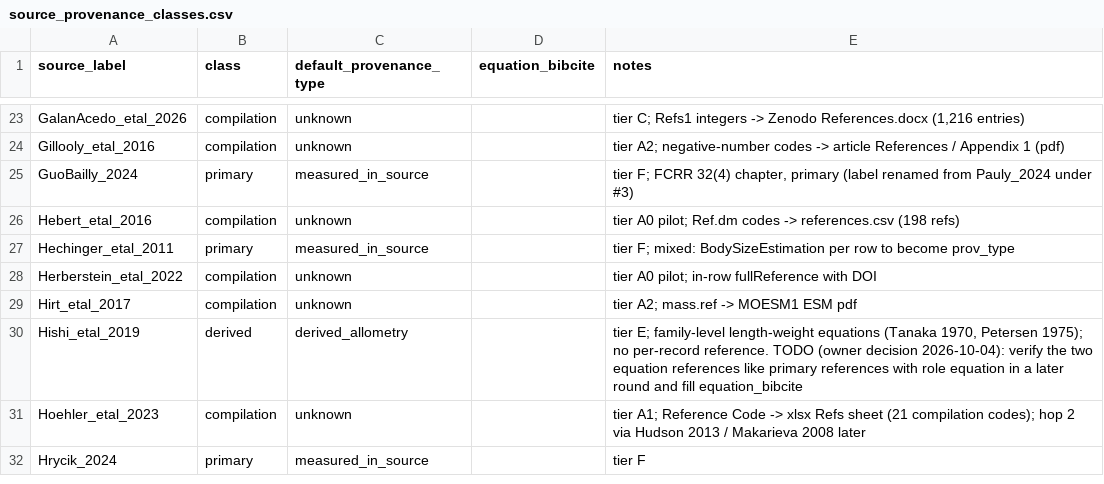
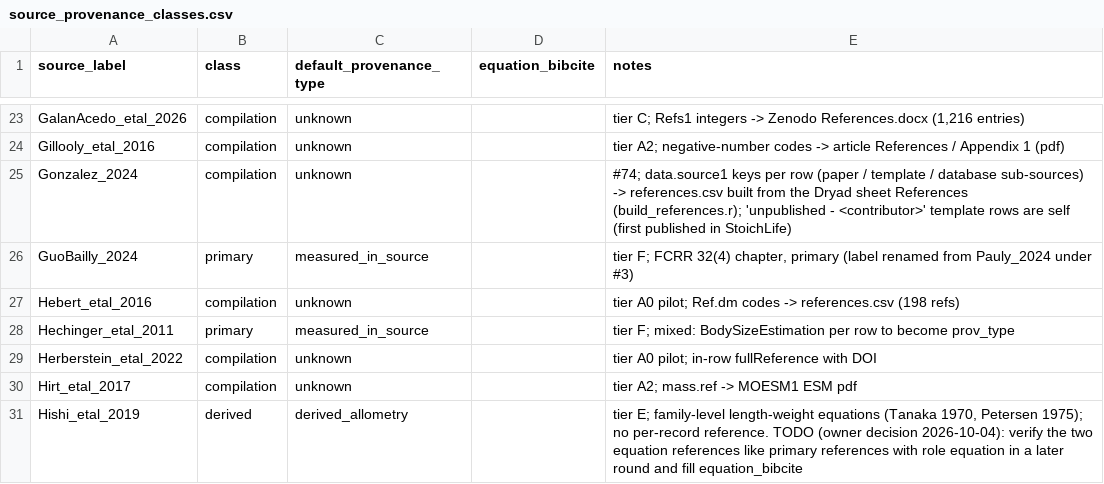
Before and after one commit to TaxonBodyMassML/TaxonBodyMass_DB, a CSV file: Bib/source_provenance_classes.csv, drawn as a sheet; only a part is shown, gaps mark what is left out; the shorter side is filled out with more unchanged rows; the diff names each change by its address in the sheet, - before the commit and + after, or states it on an @@ line.

Commit message:
Add StoichLife (González et al. 2025) as the source Gonzalez_2024 (#74)
Species-level animal rows with a body dry mass from the Dryad deposit
(CC0): 3,576 records of 336 species, dry mass converted to wet grams
with the mass_conversion.r groups chosen by class, phylum and habitat.
Dropped through DropImputed(): freshwater Odonata/Trichoptera nymphs and
the bromeliad mosquito larvae of Gonzalez et al. 2018, the Roussel
salmonids and Harrower ants with unverifiable units, and the Amphibia
(larvae, tadpoles and metamorphs). data.source1 is kept as ref_keys;
references.csv is built from the Dryad References sheet by
build_references.r; the label is registered as a compilation and the
reference list specified for the citation tooling.

```diff
--- a/Bib/source_provenance_classes.csv
+++ b/Bib/source_provenance_classes.csv
+row 25: Gonzalez_2024 | compilation | unknown |  | #74; data.source1 keys per row (paper / template / database sub-sources) -> references.csv built from the Dryad sheet References (build_references.r); 'unpublished - <contributor>' template rows are self (first published in StoichLife)
```
Also changed, not shown: 9 other files.
